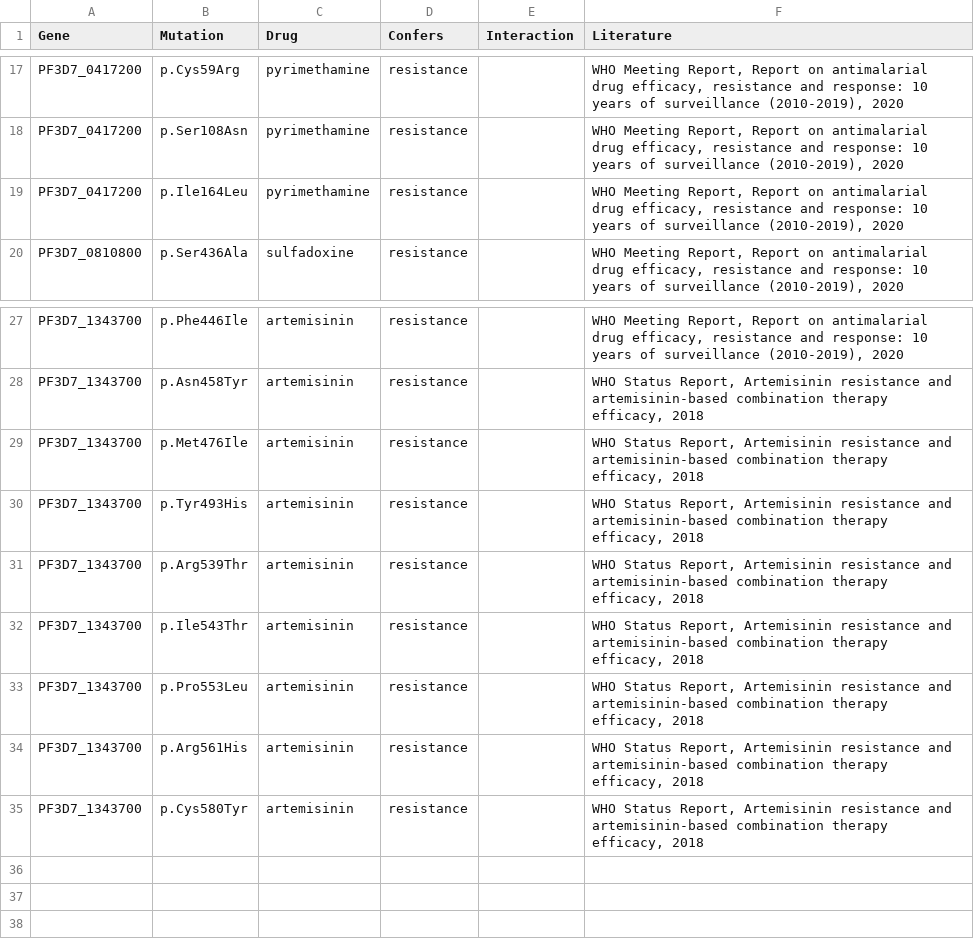
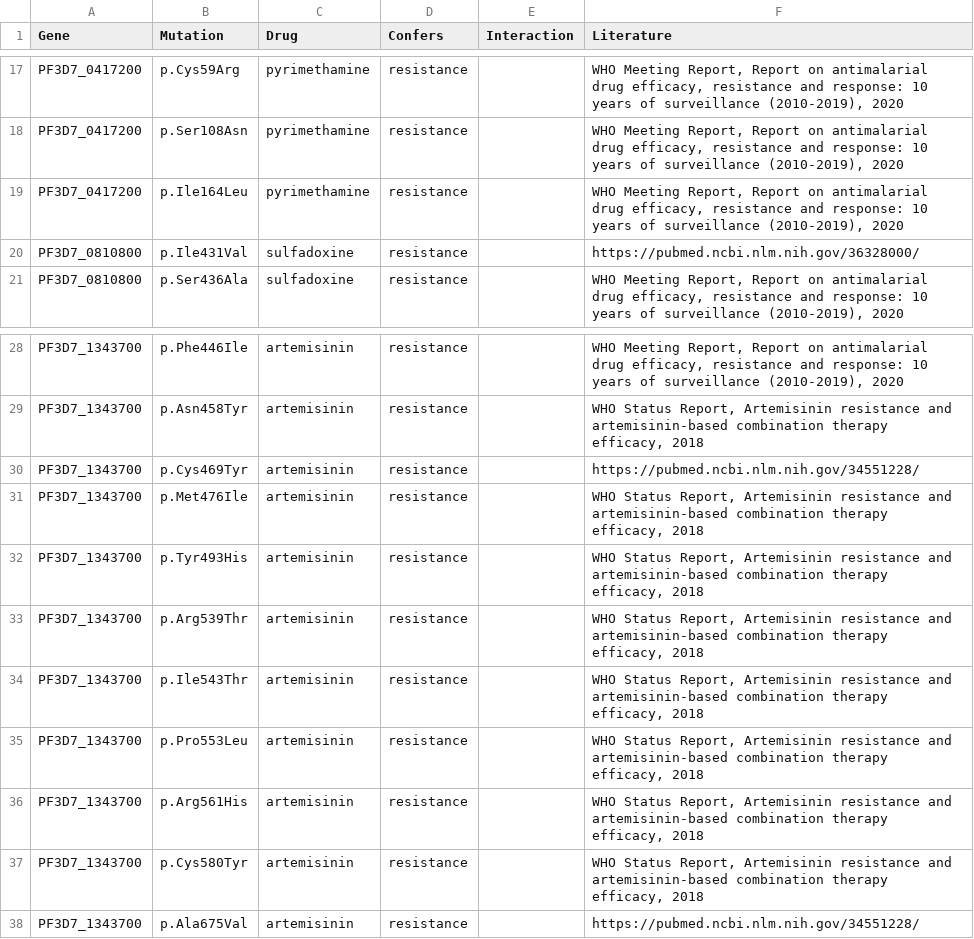
Before and after one commit to jodyphelan/malaria-db, a CSV file: db/Plasmodium_falciparum/Plasmodium_falciparum.csv, drawn as a sheet; only a part is shown, gaps mark what is left out.

Commit message:
add new mutaitons

```diff
--- a/db/Plasmodium_falciparum/Plasmodium_falciparum.csv
+++ b/db/Plasmodium_falciparum/Plasmodium_falciparum.csv
@@ -19,2 +19,3 @@ PF3D7_0417200,p.Ser108Asn,pyrimethamine,resistance,,"WHO Meeting Report, Report
 PF3D7_0417200,p.Ile164Leu,pyrimethamine,resistance,,"WHO Meeting Report, Report on antimalarial drug efficacy, resistance and response: 10 years of surveillance (2010-2019), 2020"
+PF3D7_0810800,p.Ile431Val,sulfadoxine,resistance,,https://pubmed.ncbi.nlm.nih.gov/36328000/
 PF3D7_0810800,p.Ser436Ala,sulfadoxine,resistance,,"WHO Meeting Report, Report on antimalarial drug efficacy, resistance and response: 10 years of surveillance (2010-2019), 2020"
@@ -28,2 +29,3 @@ PF3D7_1343700,p.Phe446Ile,artemisinin,resistance,,"WHO Meeting Report, Report on
 PF3D7_1343700,p.Asn458Tyr,artemisinin,resistance,,"WHO Status Report, Artemisinin resistance and artemisinin-based combination therapy efficacy, 2018"
+PF3D7_1343700,p.Cys469Tyr,artemisinin,resistance,,https://pubmed.ncbi.nlm.nih.gov/34551228/
 PF3D7_1343700,p.Met476Ile,artemisinin,resistance,,"WHO Status Report, Artemisinin resistance and artemisinin-based combination therapy efficacy, 2018"
@@ -35 +37,2 @@ PF3D7_1343700,p.Arg561His,artemisinin,resistance,,"WHO Status Report, Artemisini
 PF3D7_1343700,p.Cys580Tyr,artemisinin,resistance,,"WHO Status Report, Artemisinin resistance and artemisinin-based combination therapy efficacy, 2018"
+PF3D7_1343700,p.Ala675Val,artemisinin,resistance,,https://pubmed.ncbi.nlm.nih.gov/34551228/
```
